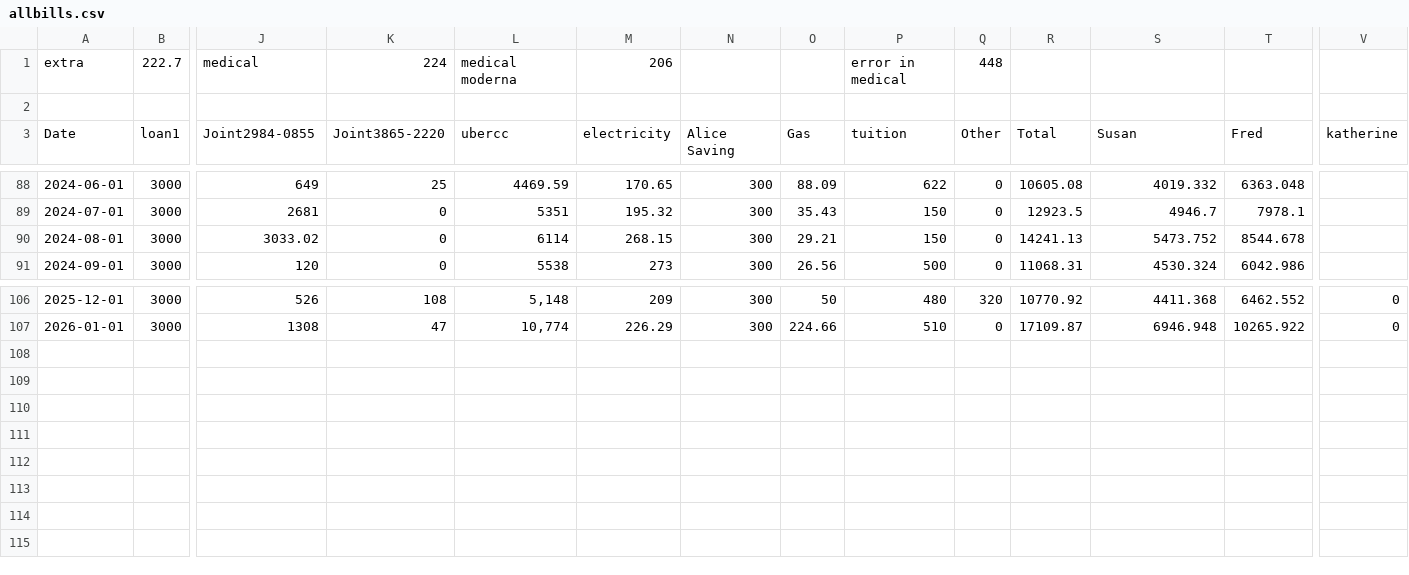
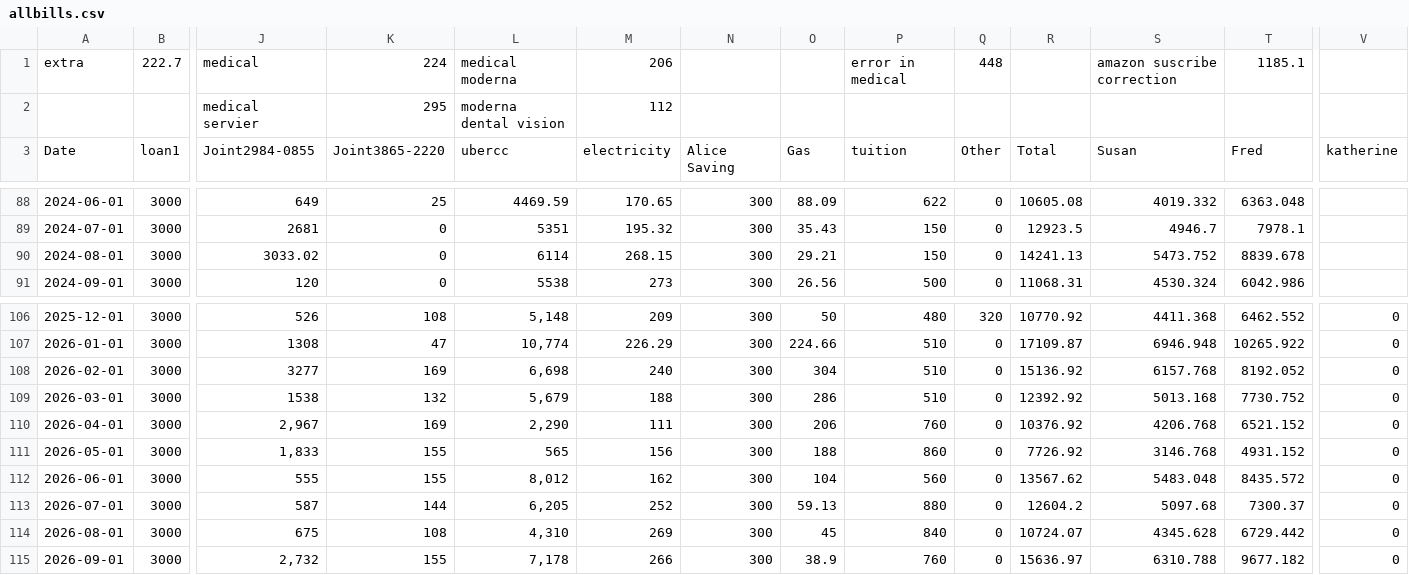
Before and after one commit to fkgruber/home, a CSV file: bills/allbills.csv, drawn as a sheet; only a part is shown, gaps mark what is left out; rows hold the shown columns only; the diff names each change by its address in the sheet, - before the commit and + after, or states it on an @@ line.

Commit message:
updated bill

```diff
--- a/bills/allbills.csv
+++ b/bills/allbills.csv
-S1: (empty)
+S1: amazon suscribe correction
-T1: (empty)
+T1: 1185.1
-row 2: (empty)
+row 2:  |  | medical servier | 295 | moderna dental vision | 112
-T90: 8544.678
+T90: 8839.678
+row 108: 2026-02-01 | 3000 | 3277 | 169 | 6,698 | 240 | 300 | 304 | 510 | 0 | 15136.92 | 6157.768 | 8192.052 | 0
+row 109: 2026-03-01 | 3000 | 1538 | 132 | 5,679 | 188 | 300 | 286 | 510 | 0 | 12392.92 | 5013.168 | 7730.752 | 0
+row 110: 2026-04-01 | 3000 | 2,967 | 169 | 2,290 | 111 | 300 | 206 | 760 | 0 | 10376.92 | 4206.768 | 6521.152 | 0
+row 111: 2026-05-01 | 3000 | 1,833 | 155 | 565 | 156 | 300 | 188 | 860 | 0 | 7726.92 | 3146.768 | 4931.152 | 0
+row 112: 2026-06-01 | 3000 | 555 | 155 | 8,012 | 162 | 300 | 104 | 560 | 0 | 13567.62 | 5483.048 | 8435.572 | 0
+row 113: 2026-07-01 | 3000 | 587 | 144 | 6,205 | 252 | 300 | 59.13 | 880 | 0 | 12604.2 | 5097.68 | 7300.37 | 0
+row 114: 2026-08-01 | 3000 | 675 | 108 | 4,310 | 269 | 300 | 45 | 840 | 0 | 10724.07 | 4345.628 | 6729.442 | 0
+row 115: 2026-09-01 | 3000 | 2,732 | 155 | 7,178 | 266 | 300 | 38.9 | 760 | 0 | 15636.97 | 6310.788 | 9677.182 | 0
```
Also changed, not shown: 2 other files.
